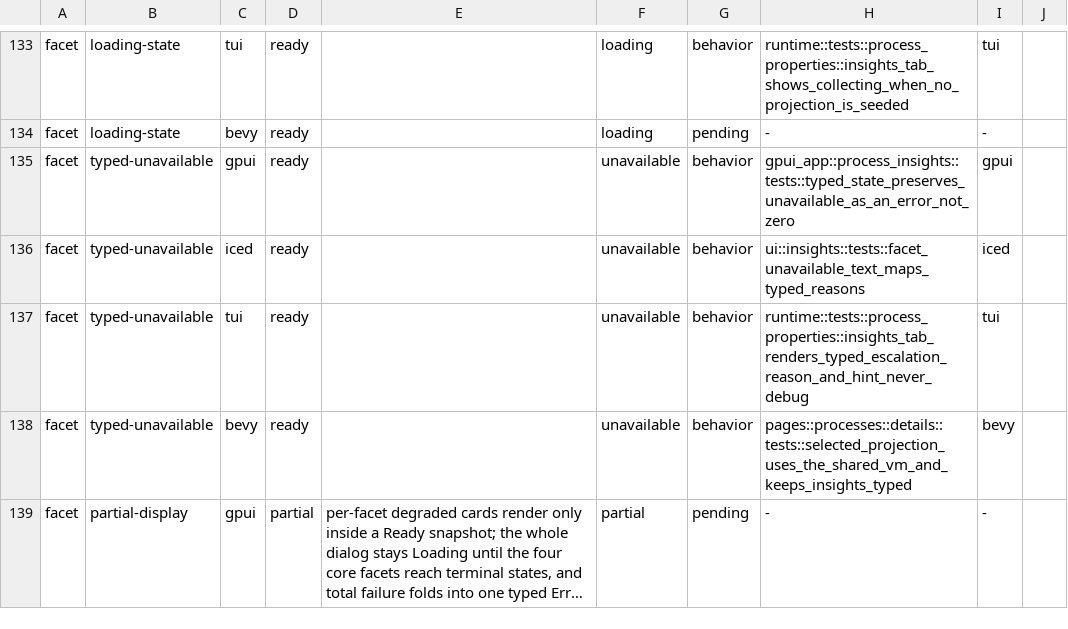
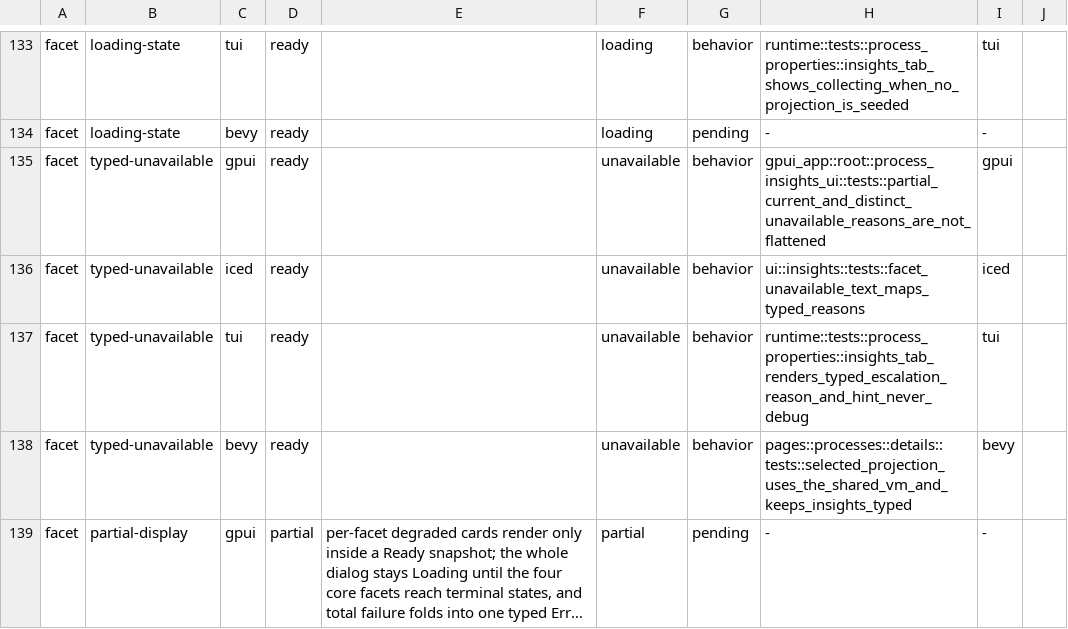
Before and after one commit to YellowWhiteBlackCat/TaskForest, a TSV file: scripts/parity/cross_frontend_manifest.tsv, drawn as a sheet; only a part is shown, gaps mark what is left out; long unchanged cells end in ….

```diff
--- a/scripts/parity/cross_frontend_manifest.tsv
+++ b/scripts/parity/cross_frontend_manifest.tsv
@@ -134,3 +134,3 @@ facet	loading-state	tui	ready		loading	behavior	runtime::tests::process_properti
 facet	loading-state	bevy	ready		loading	pending	-	-	
-facet	typed-unavailable	gpui	ready		unavailable	behavior	gpui_app::process_insights::tests::typed_state_preserves_unavailable_as_an_error_not_zero	gpui	
+facet	typed-unavailable	gpui	ready		unavailable	behavior	gpui_app::root::process_insights_ui::tests::partial_current_and_distinct_unavailable_reasons_are_not_flattened	gpui	
 facet	typed-unavailable	iced	ready		unavailable	behavior	ui::insights::tests::facet_unavailable_text_maps_typed_reasons	iced	
```
Also changed, not shown: scripts/parity/cross_frontend_matrix.tsv, scripts/parity/feature_evidence.tsv, 3 other files.
